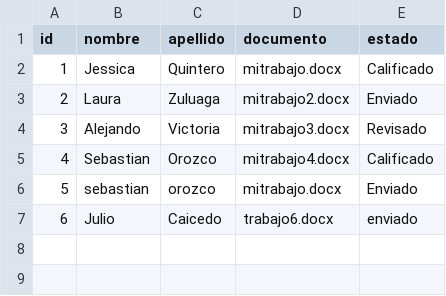
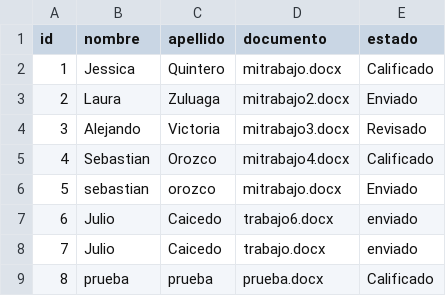
Before and after one commit to jessicaqgomez/Chatbot, a CSV file: Datos_alumnos.csv, drawn as a sheet; the diff names each change by its address in the sheet, - before the commit and + after, or states it on an @@ line.

Commit message:
Update Datos_alumnos.csv

```diff
--- a/Datos_alumnos.csv
+++ b/Datos_alumnos.csv
+row 8: 7 | Julio | Caicedo | trabajo.docx | enviado
+row 9: 8 | prueba | prueba | prueba.docx | Calificado
```
